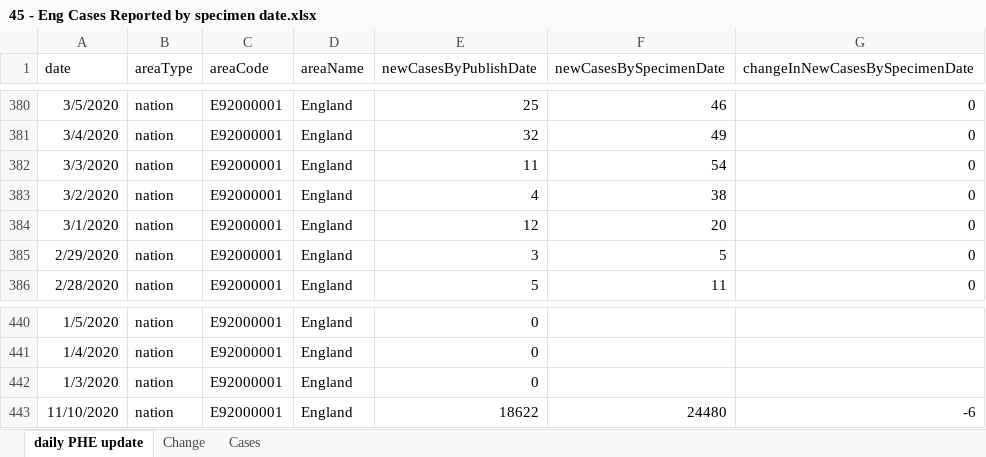
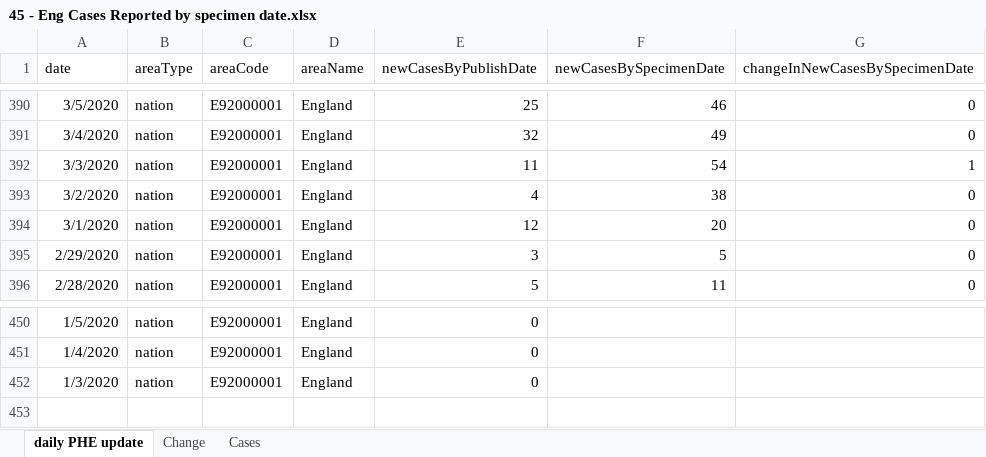
Before and after one commit to chrisdrakeuk/Cases_Reported_by_specimen_date, an Excel workbook: 45 - Eng Cases Reported by specimen date.xlsx, sheet daily PHE update, drawn as a sheet; only a part is shown, gaps mark what is left out; values as stored, in another font and other column widths than the file's, no borders; table styles not drawn; removed rows and columns are numbered as before the commit, all else as after; the diff covers the shown part only; the diff names each change by its address in the sheet, - before the commit and + after, or states it on an @@ line.

Commit message:
Update 45 - Eng Cases Reported by specimen date.xlsx

```diff
--- a/45 - Eng Cases Reported by specimen date.xlsx (sheet daily PHE update)
+++ b/45 - Eng Cases Reported by specimen date.xlsx (sheet daily PHE update)
-G392 (changeInNewCasesBySpecimenDate): 0
+G392 (changeInNewCasesBySpecimenDate): 1
-row 443: 11/10/2020 | nation | E92000001 | England | 18622 | 24480 | -6
```
Also changed, not shown: 10 added rows and 588 edited cells elsewhere in this sheet, sheet Cases, sheet Change, charts or pictures.
